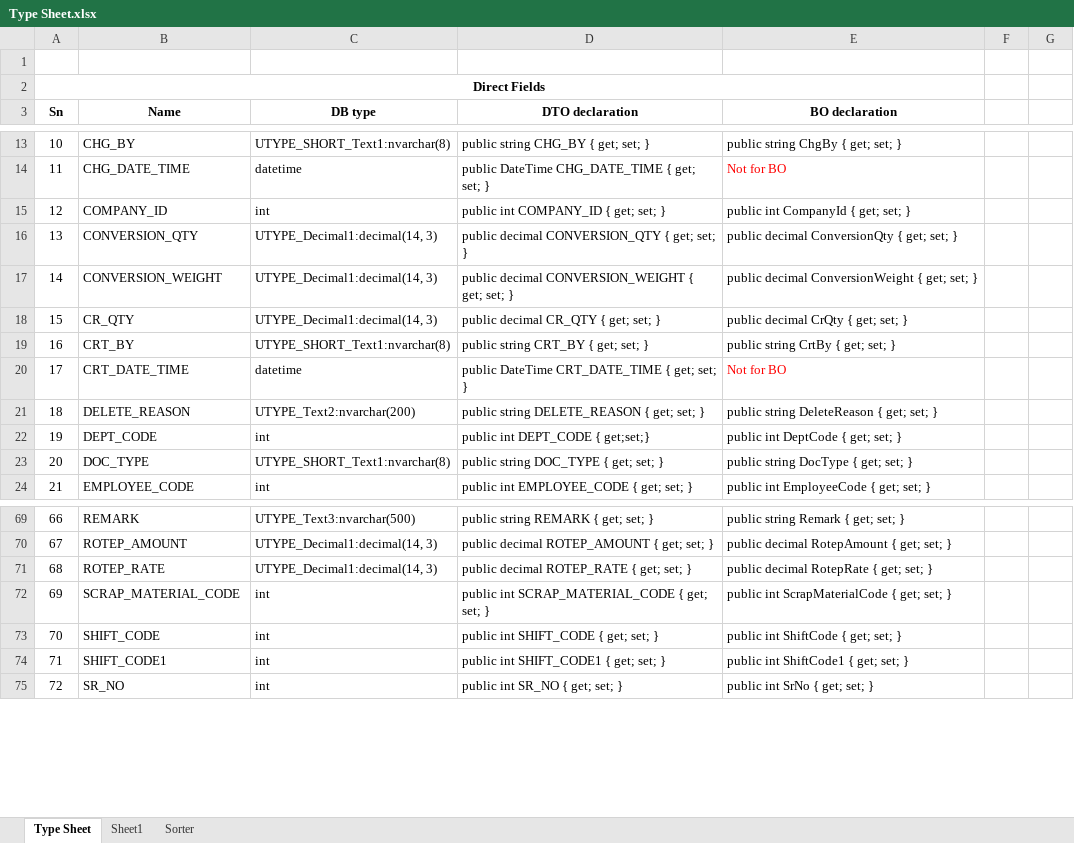
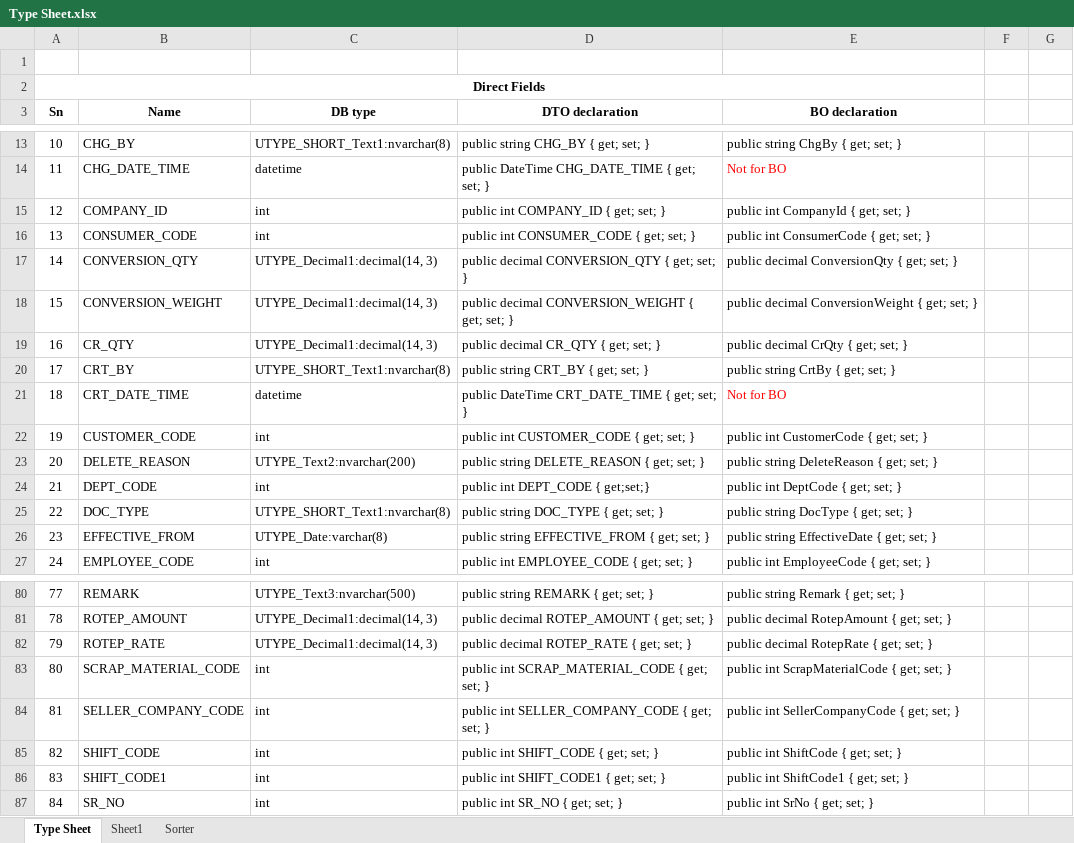
Before and after one commit to Ganesh-Chougale/w-Obisidian, an Excel workbook: Work/Quick Access/Sheets/Type Sheet.xlsx, sheet Type Sheet, drawn as a sheet; only a part is shown, gaps mark what is left out; values as stored, in another font and other column widths than the file's, no borders; addresses are those after the commit; the diff covers the shown part only; the diff names each change by its address in the sheet, - before the commit and + after, or states it on an @@ line.

```diff
--- a/Work/Quick Access/Sheets/Type Sheet.xlsx (sheet Type Sheet)
+++ b/Work/Quick Access/Sheets/Type Sheet.xlsx (sheet Type Sheet)
+row 16: 13 | CONSUMER_CODE | int | public int CONSUMER_CODE { get; set; } | public int ConsumerCode { get; set; }
@@ column A (Sn) renumbered between rows 17 and 102 @@
+row 22: 19 | CUSTOMER_CODE | int | public int CUSTOMER_CODE { get; set; } | public int CustomerCode { get; set; }
+row 26: 23 | EFFECTIVE_FROM | UTYPE_Date:varchar(8) | public string EFFECTIVE_FROM { get; set; } | public string EffectiveDate { get; set; }
+row 84: 81 | SELLER_COMPANY_CODE | int | public int SELLER_COMPANY_CODE { get; set; } | public int SellerCompanyCode { get; set; }
```
Also changed, not shown: 6 added rows, 10 removed rows, 2 moved rows and 1 edited cell elsewhere in this sheet, sheet Sheet1, 41 other files.
